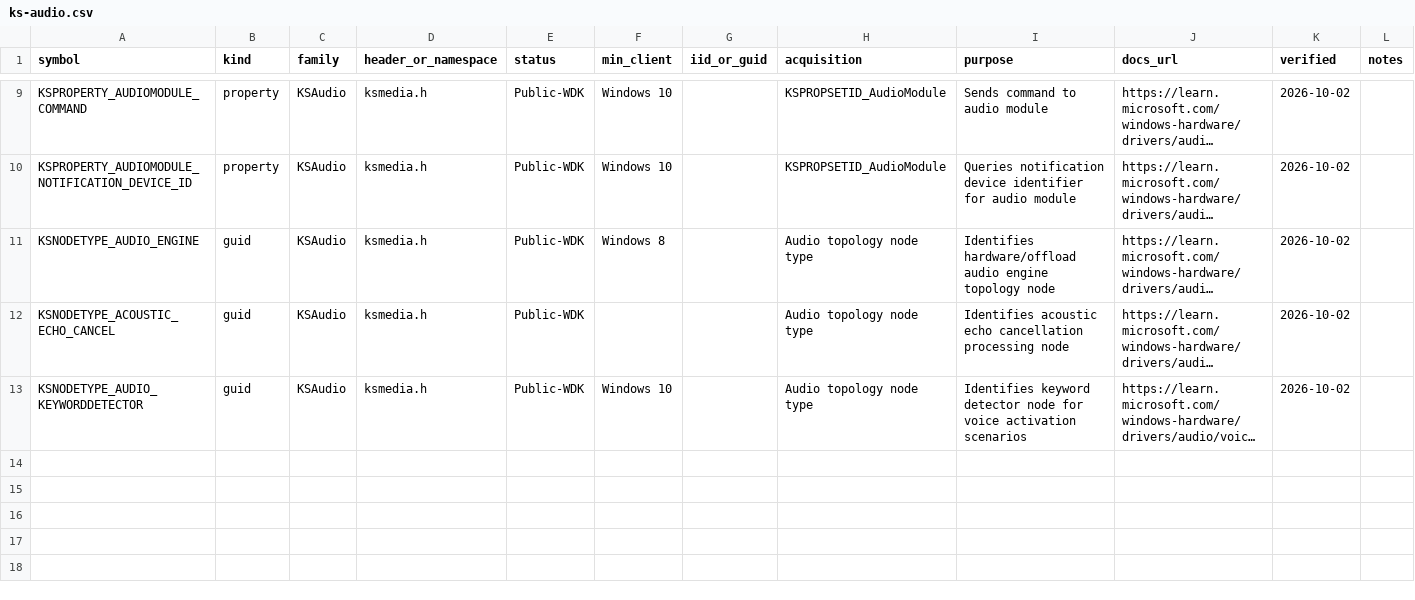
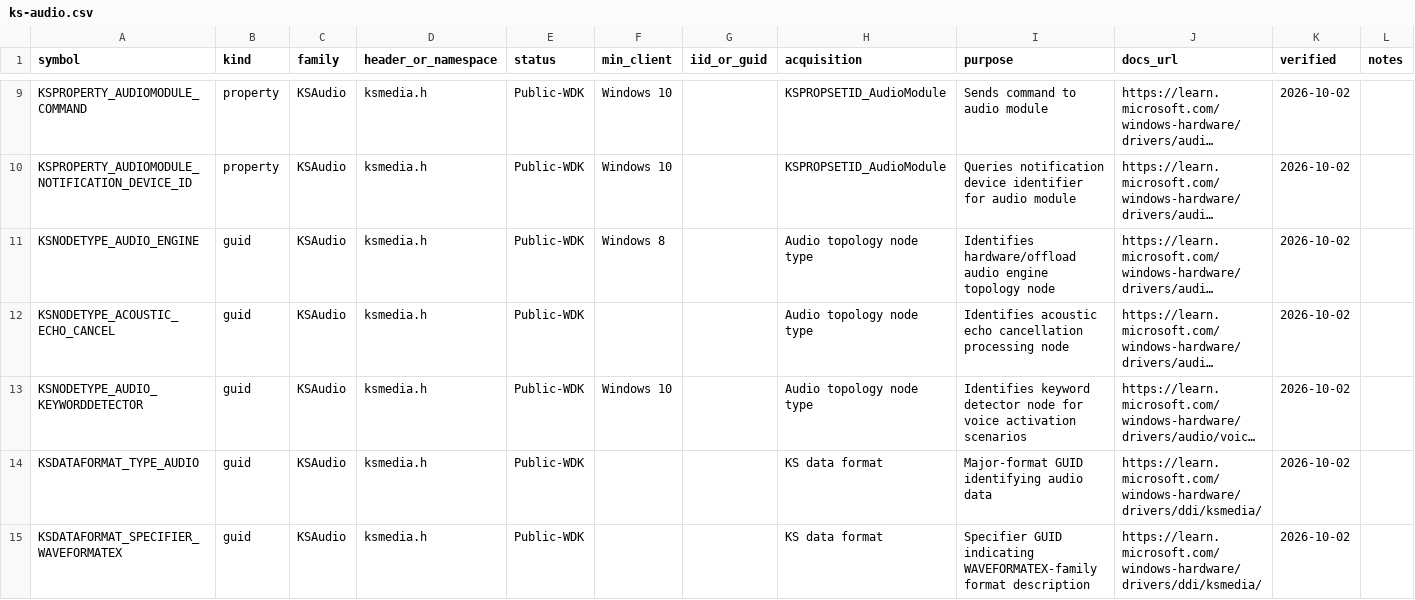
Before and after one commit to kunkunkunQoQ/WinAudioResearch, a CSV file: api/ks-audio.csv, drawn as a sheet; only a part is shown, gaps mark what is left out; long unchanged cells end in …; the diff names each change by its address in the sheet, - before the commit and + after, or states it on an @@ line.

```diff
--- a/api/ks-audio.csv
+++ b/api/ks-audio.csv
+row 14: KSDATAFORMAT_TYPE_AUDIO | guid | KSAudio | ksmedia.h | Public-WDK |  |  | KS data format | Major-format GUID identifying audio data | https://learn.microsoft.com/windows-hardware/drivers/ddi/ksmedia/ | 2026-10-02
+row 15: KSDATAFORMAT_SPECIFIER_WAVEFORMATEX | guid | KSAudio | ksmedia.h | Public-WDK |  |  | KS data format | Specifier GUID indicating WAVEFORMATEX-family format description | https://learn.microsoft.com/windows-hardware/drivers/ddi/ksmedia/ | 2026-10-02
```
Also changed, not shown: 1 other file.
